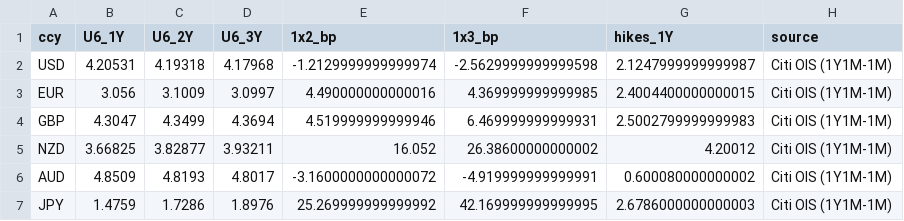
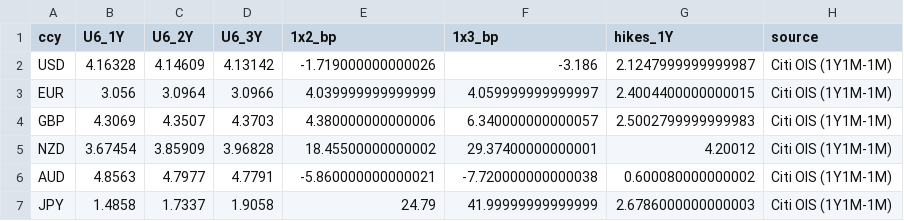
Before and after one commit to aggasuk/sadash, a CSV file: u6_curve_vs_hikes.csv, drawn as a sheet; only a part is shown; the diff covers the shown part only.

```diff
--- a/u6_curve_vs_hikes.csv
+++ b/u6_curve_vs_hikes.csv
@@ -1,7 +1,7 @@
 ccy,U6_1Y,U6_2Y,U6_3Y,1x2_bp,1x3_bp,hikes_1Y,source
-USD,4.20531,4.19318,4.17968,-1.2129999999999974,-2.5629999999999598,2.1247999999999987,Citi OIS (1Y1M-1M)
-EUR,3.056,3.1009,3.0997,4.490000000000016,4.369999999999985,2.4004400000000015,Citi OIS (1Y1M-1M)
-GBP,4.3047,4.3499,4.3694,4.519999999999946,6.469999999999931,2.5002799999999983,Citi OIS (1Y1M-1M)
-NZD,3.66825,3.82877,3.93211,16.052,26.38600000000002,4.20012,Citi OIS (1Y1M-1M)
-AUD,4.8509,4.8193,4.8017,-3.1600000000000072,-4.919999999999991,0.600080000000002,Citi OIS (1Y1M-1M)
-JPY,1.4759,1.7286,1.8976,25.269999999999992,42.169999999999995,2.6786000000000003,Citi OIS (1Y1M-1M)
+USD,4.16328,4.14609,4.13142,-1.719000000000026,-3.186,2.1247999999999987,Citi OIS (1Y1M-1M)
+EUR,3.056,3.0964,3.0966,4.039999999999999,4.059999999999997,2.4004400000000015,Citi OIS (1Y1M-1M)
+GBP,4.3069,4.3507,4.3703,4.380000000000006,6.340000000000057,2.5002799999999983,Citi OIS (1Y1M-1M)
+NZD,3.67454,3.85909,3.96828,18.45500000000002,29.37400000000001,4.20012,Citi OIS (1Y1M-1M)
+AUD,4.8563,4.7977,4.7791,-5.860000000000021,-7.720000000000038,0.600080000000002,Citi OIS (1Y1M-1M)
+JPY,1.4858,1.7337,1.9058,24.79,41.99999999999999,2.6786000000000003,Citi OIS (1Y1M-1M)
```
Also changed, not shown: 14 edited cells elsewhere in this file, 51 other files.
